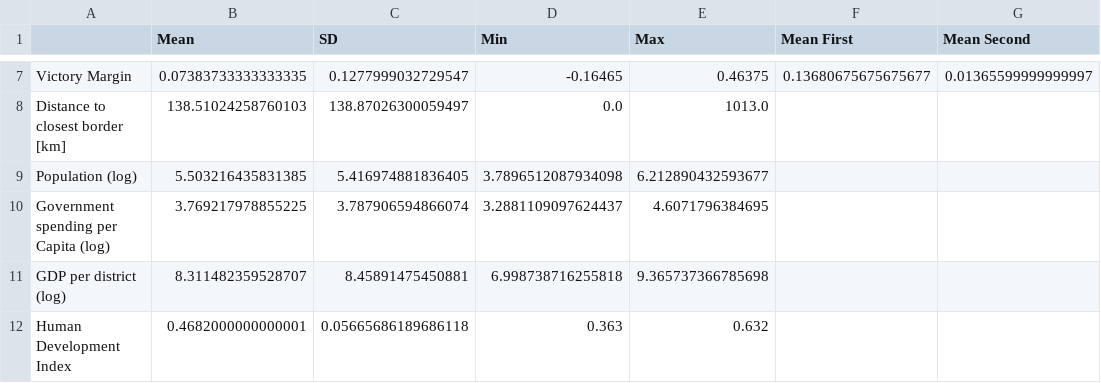
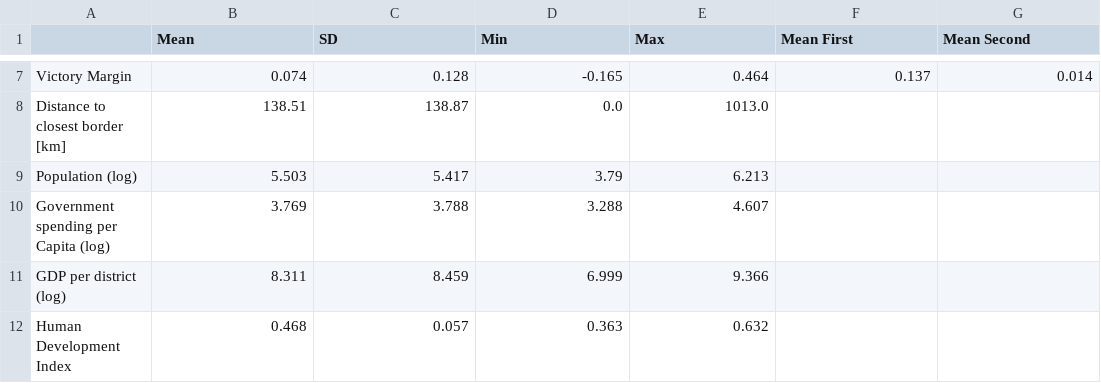
Before and after one commit to bidu19/nepal_aid_projects, a CSV file: stats_table.csv, drawn as a sheet; only a part is shown, gaps mark what is left out; the diff covers the shown part only; the diff names each change by its address in the sheet, - before the commit and + after, or states it on an @@ line.

```diff
--- a/stats_table.csv
+++ b/stats_table.csv
-B7 (Mean): 0.07383733333333335
+B7 (Mean): 0.074
-C7 (SD): 0.1277999032729547
+C7 (SD): 0.128
-D7 (Min): -0.16465
+D7 (Min): -0.165
-E7 (Max): 0.46375
+E7 (Max): 0.464
-F7 (Mean First): 0.13680675675675677
+F7 (Mean First): 0.137
-G7 (Mean Second): 0.01365599999999997
+G7 (Mean Second): 0.014
-B8 (Mean): 138.51024258760103
+B8 (Mean): 138.51
-C8 (SD): 138.87026300059497
+C8 (SD): 138.87
-B9 (Mean): 5.503216435831385
+B9 (Mean): 5.503
-C9 (SD): 5.416974881836405
+C9 (SD): 5.417
-D9 (Min): 3.7896512087934098
+D9 (Min): 3.79
-E9 (Max): 6.212890432593677
+E9 (Max): 6.213
-B10 (Mean): 3.769217978855225
+B10 (Mean): 3.769
-C10 (SD): 3.787906594866074
+C10 (SD): 3.788
-D10 (Min): 3.2881109097624437
+D10 (Min): 3.288
-E10 (Max): 4.6071796384695
+E10 (Max): 4.607
-B11 (Mean): 8.311482359528707
+B11 (Mean): 8.311
-C11 (SD): 8.45891475450881
+C11 (SD): 8.459
-D11 (Min): 6.998738716255818
+D11 (Min): 6.999
-E11 (Max): 9.365737366785698
+E11 (Max): 9.366
-B12 (Mean): 0.4682000000000001
+B12 (Mean): 0.468
-C12 (SD): 0.05665686189686118
+C12 (SD): 0.057
```
Also changed, not shown: 30 edited cells elsewhere in this file, 1 other file.
